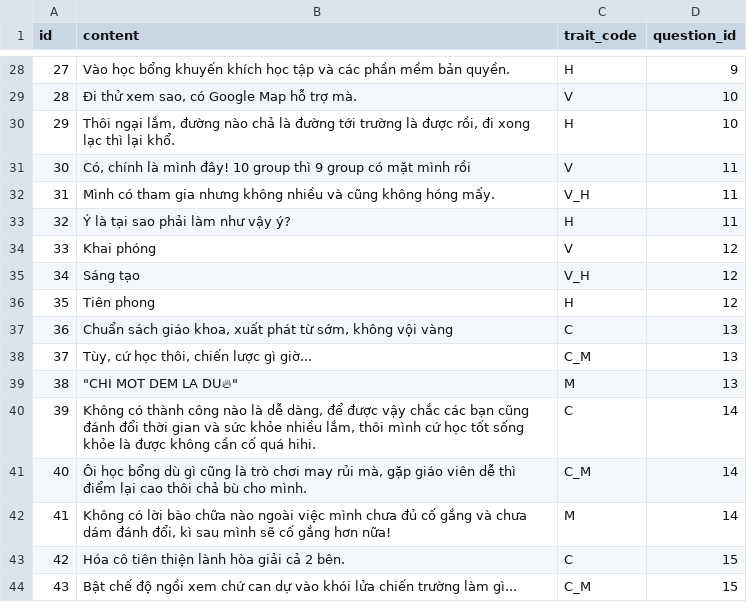
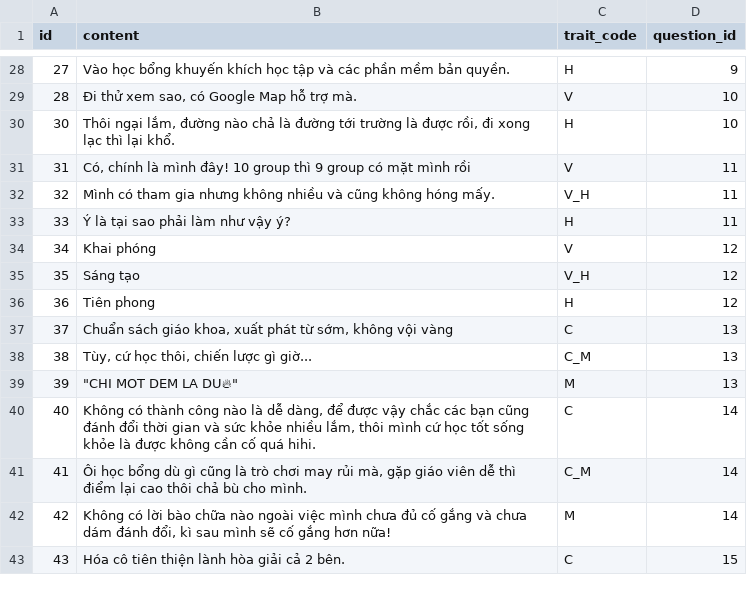
Before and after one commit to haiphongphan/BKTI, a CSV file: backend/app/data/answer.csv, drawn as a sheet; only a part is shown, gaps mark what is left out; the diff covers the shown part only.

Commit message:
Fix id answer

```diff
--- a/backend/app/data/answer.csv
+++ b/backend/app/data/answer.csv
@@ -29,16 +29,15 @@ id,content,trait_code,question_id
 28,"Đi thử xem sao, có Google Map hỗ trợ mà.",V,10
-29,"Thôi ngại lắm, đường nào chả là đường tới trường là được rồi, đi xong lạc thì lại khổ.",H,10
-30,"Có, chính là mình đây! 10 group thì 9 group có mặt mình rồi",V,11
-31,Mình có tham gia nhưng không nhiều và cũng không hóng mấy.,V_H,11
-32,Ý là tại sao phải làm như vậy ý?,H,11
-33,Khai phóng,V,12
-34,Sáng tạo,V_H,12
-35,Tiên phong,H,12
-36,"Chuẩn sách giáo khoa, xuất phát từ sớm, không vội vàng",C,13
-37,"Tùy, cứ học thôi, chiến lược gì giờ...",C_M,13
-38,"""CHI MOT DEM LA DU🔥""",M,13
-39,"Không có thành công nào là dễ dàng, để được vậy chắc các bạn cũng đánh đổi thời gian và sức khỏe nhiều lắm, thôi mình cứ học tốt sống khỏe là được không cần cố quá hihi.",C,14
-40,"Ôi học bổng dù gì cũng là trò chơi may rủi mà, gặp giáo viên dễ thì điểm lại cao thôi chả bù cho mình.",C_M,14
-41,"Không có lời bào chữa nào ngoài việc mình chưa đủ cố gắng và chưa dám đánh đổi, kì sau mình sẽ cố gắng hơn nữa!",M,14
-42,Hóa cô tiên thiện lành hòa giải cả 2 bên.,C,15
-43,Bật chế độ ngồi xem chứ can dự vào khói lửa chiến trường làm gì...,C_M,15
+30,"Thôi ngại lắm, đường nào chả là đường tới trường là được rồi, đi xong lạc thì lại khổ.",H,10
+31,"Có, chính là mình đây! 10 group thì 9 group có mặt mình rồi",V,11
+32,Mình có tham gia nhưng không nhiều và cũng không hóng mấy.,V_H,11
+33,Ý là tại sao phải làm như vậy ý?,H,11
+34,Khai phóng,V,12
+35,Sáng tạo,V_H,12
+36,Tiên phong,H,12
+37,"Chuẩn sách giáo khoa, xuất phát từ sớm, không vội vàng",C,13
+38,"Tùy, cứ học thôi, chiến lược gì giờ...",C_M,13
+39,"""CHI MOT DEM LA DU🔥""",M,13
+40,"Không có thành công nào là dễ dàng, để được vậy chắc các bạn cũng đánh đổi thời gian và sức khỏe nhiều lắm, thôi mình cứ học tốt sống khỏe là được không cần cố quá hihi.",C,14
+41,"Ôi học bổng dù gì cũng là trò chơi may rủi mà, gặp giáo viên dễ thì điểm lại cao thôi chả bù cho mình.",C_M,14
+42,"Không có lời bào chữa nào ngoài việc mình chưa đủ cố gắng và chưa dám đánh đổi, kì sau mình sẽ cố gắng hơn nữa!",M,14
+43,Hóa cô tiên thiện lành hòa giải cả 2 bên.,C,15
```
Also changed, not shown: 2 added rows, 1 removed row and 25 edited cells elsewhere in this file, 1 other file.
